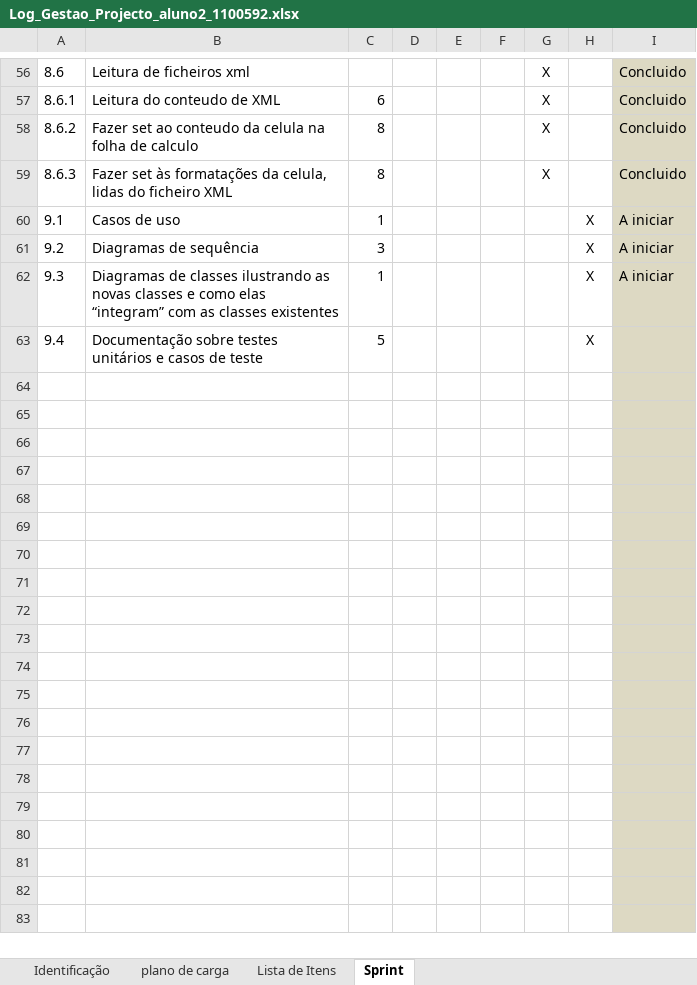
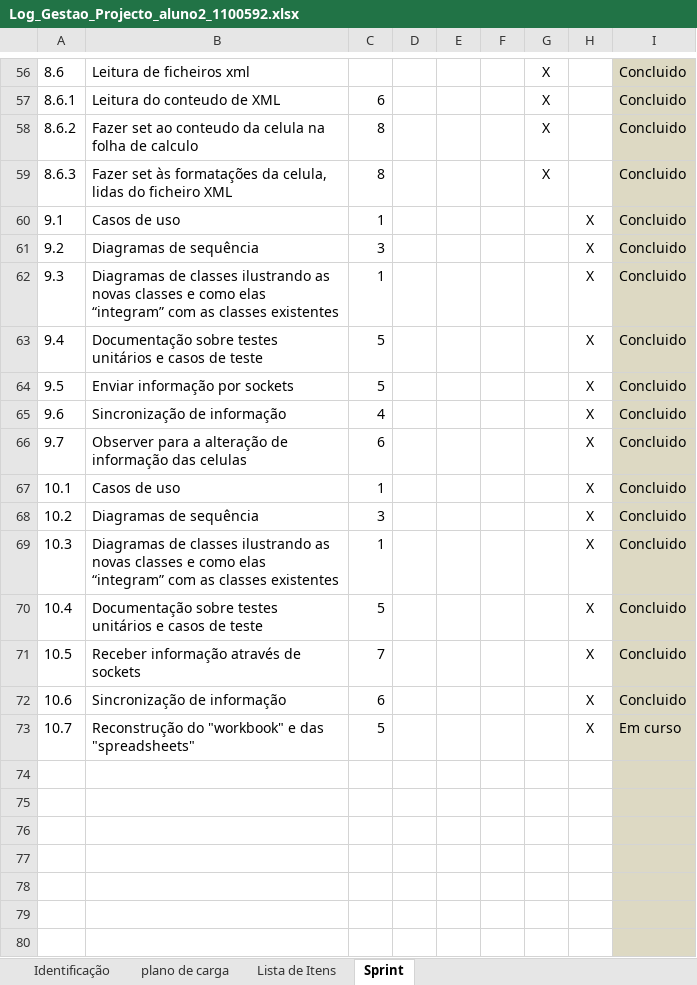
Before and after one commit to MarioQueiros/cleansheets_v2, an Excel workbook: docs/Log_Gestao_Projecto_aluno2_1100592.xlsx, sheet Sprint, drawn as a sheet; only a part is shown, gaps mark what is left out; the shorter side is filled out with more unchanged rows; values as stored, in another font and other column widths than the file's, no borders; the diff names each change by its address in the sheet, - before the commit and + after, or states it on an @@ line.

```diff
--- a/docs/Log_Gestao_Projecto_aluno2_1100592.xlsx (sheet Sprint)
+++ b/docs/Log_Gestao_Projecto_aluno2_1100592.xlsx (sheet Sprint)
-I60:I62: A iniciar
+I60:I62: Concluido
-I63: (empty)
+I63: Concluido
-row 64: (empty)
+row 64: 9.5 | Enviar informação por sockets | 5 |  |  |  |  | X | Concluido
-row 65: (empty)
+row 65: 9.6 | Sincronização de informação | 4 |  |  |  |  | X | Concluido
-row 66: (empty)
+row 66: 9.7 | Observer para a alteração de informação das celulas | 6 |  |  |  |  | X | Concluido
-row 67: (empty)
+row 67: 10.1 | Casos de uso | 1 |  |  |  |  | X | Concluido
-row 68: (empty)
+row 68: 10.2 | Diagramas de sequência | 3 |  |  |  |  | X | Concluido
-row 69: (empty)
+row 69: 10.3 | Diagramas de classes ilustrando as novas classes e como elas “integram” com as classes existentes | 1 |  |  |  |  | X | Concluido
-row 70: (empty)
+row 70: 10.4 | Documentação sobre testes unitários e casos de teste | 5 |  |  |  |  | X | Concluido
-row 71: (empty)
+row 71: 10.5 | Receber informação através de sockets | 7 |  |  |  |  | X | Concluido
-row 72: (empty)
+row 72: 10.6 | Sincronização de informação | 6 |  |  |  |  | X | Concluido
+row 73: 10.7 | Reconstrução do "workbook" e das "spreadsheets" | 5 |  |  |  |  | X | Em curso
```
Also changed, not shown: 2 other files.
